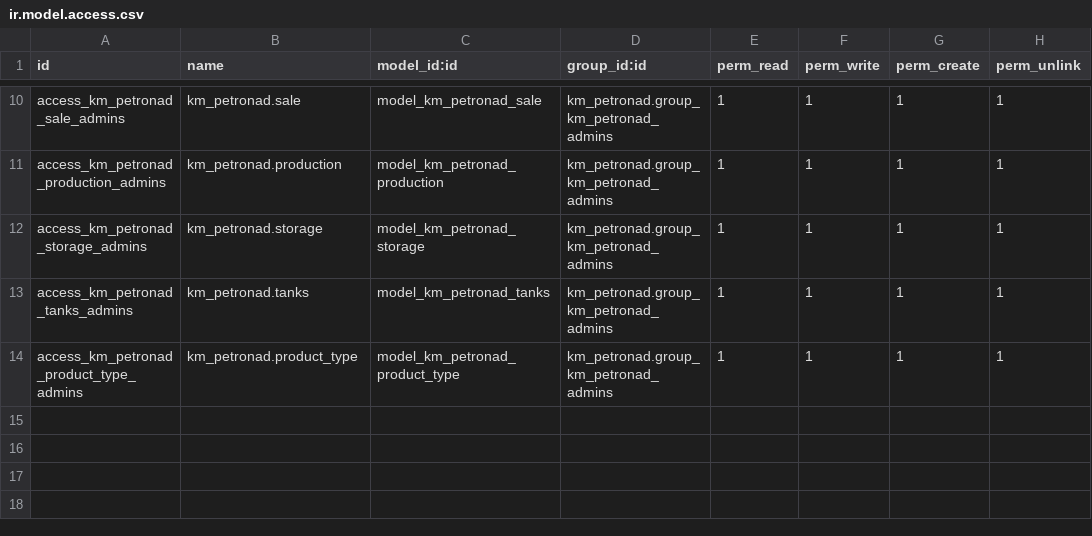
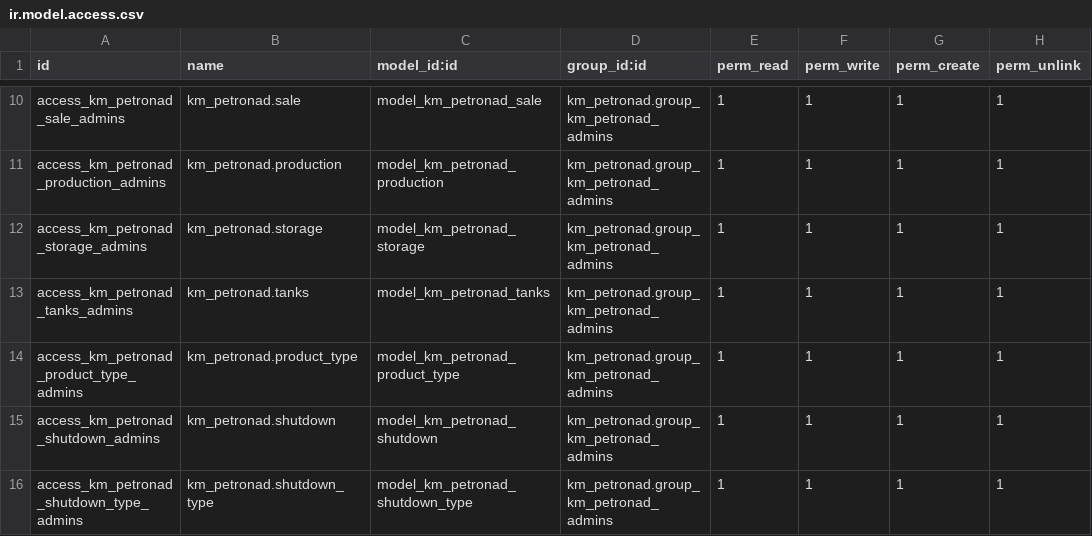
Before and after one commit to gilaneh/km_petronad, a CSV file: security/ir.model.access.csv, drawn as a sheet; only a part is shown, gaps mark what is left out; the diff names each change by its address in the sheet, - before the commit and + after, or states it on an @@ line.

```diff
--- a/security/ir.model.access.csv
+++ b/security/ir.model.access.csv
+row 15: access_km_petronad_shutdown_admins | km_petronad.shutdown | model_km_petronad_shutdown | km_petronad.group_km_petronad_admins | 1 | 1 | 1 | 1
+row 16: access_km_petronad_shutdown_type_admins | km_petronad.shutdown_type | model_km_petronad_shutdown_type | km_petronad.group_km_petronad_admins | 1 | 1 | 1 | 1
```
Also changed, not shown: 6 other files.
